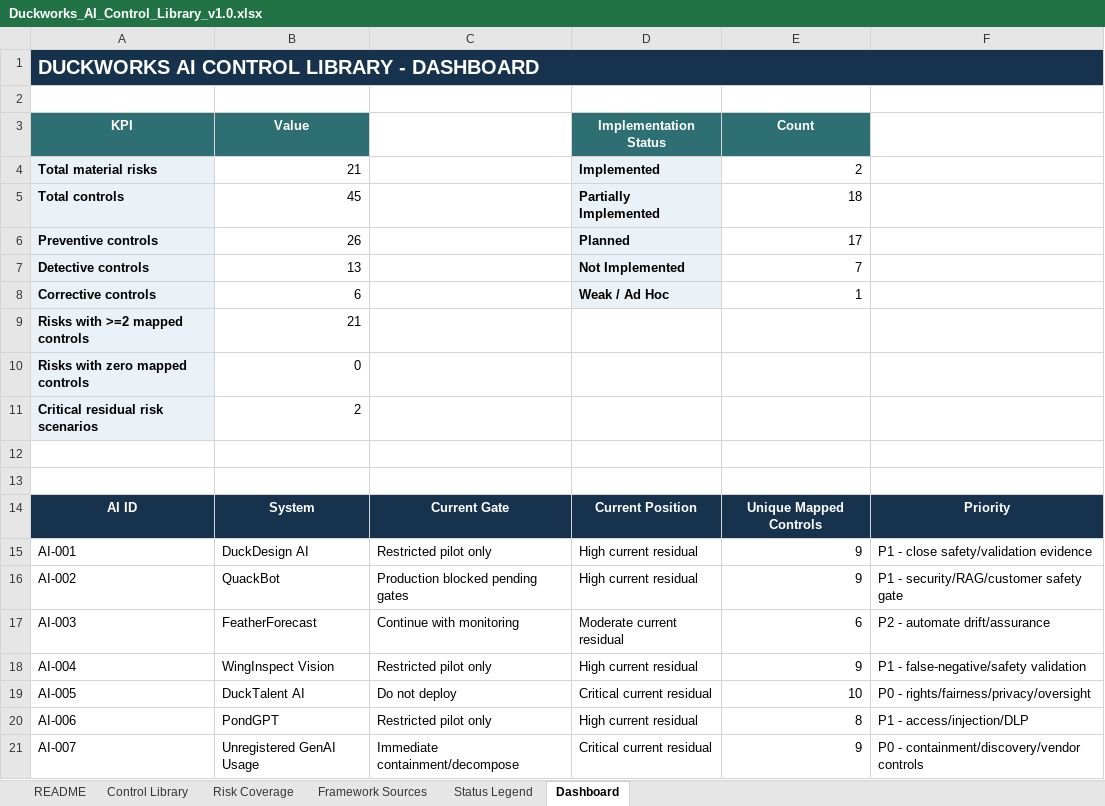
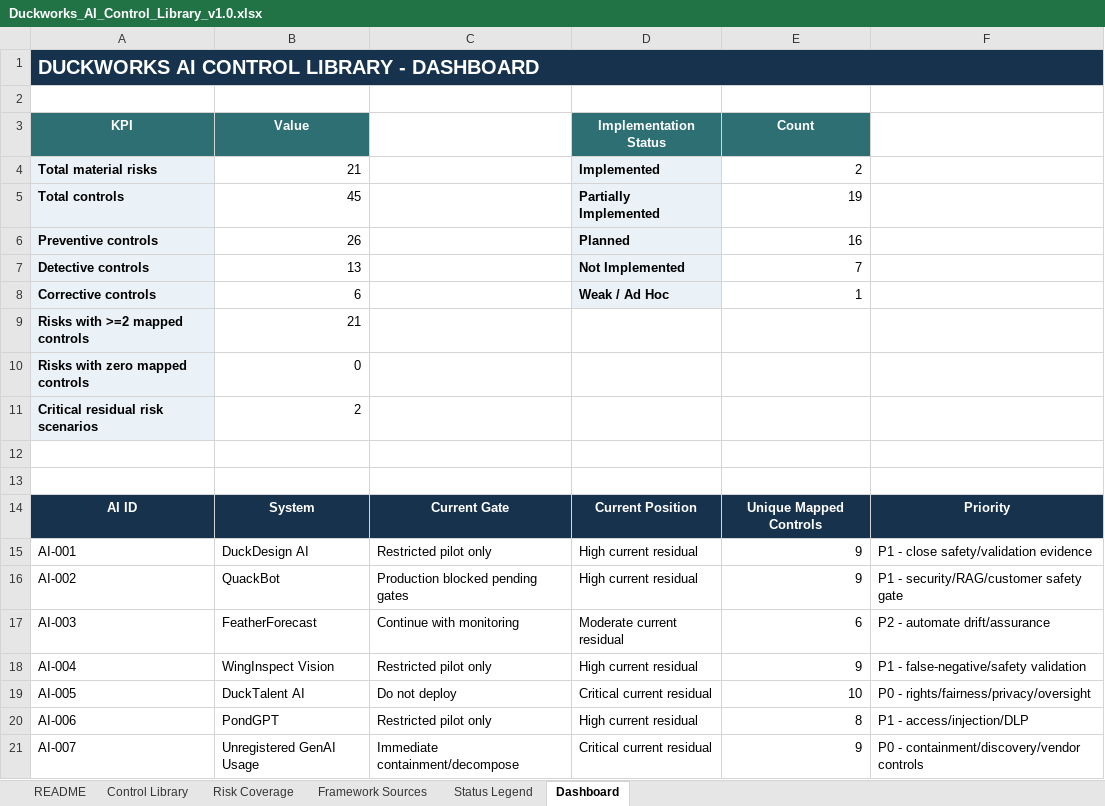
Before and after one commit to umutkarakurt/duckworks-ai-governance, an Excel workbook: 07-control-framework/Duckworks_AI_Control_Library_v1.0.xlsx, sheet Dashboard, drawn as a sheet; values as stored, in another font and other column widths than the file's, no borders; charts and pictures not drawn; the diff names each change by its address in the sheet, - before the commit and + after, or states it on an @@ line.

```diff
--- a/07-control-framework/Duckworks_AI_Control_Library_v1.0.xlsx (sheet Dashboard)
+++ b/07-control-framework/Duckworks_AI_Control_Library_v1.0.xlsx (sheet Dashboard)
-E5 (Count): 18
+E5 (Count): 19
-E6 (Count): 17
+E6 (Count): 16
```
Also changed, not shown: sheet Control Library, charts or pictures, 1 other file.
